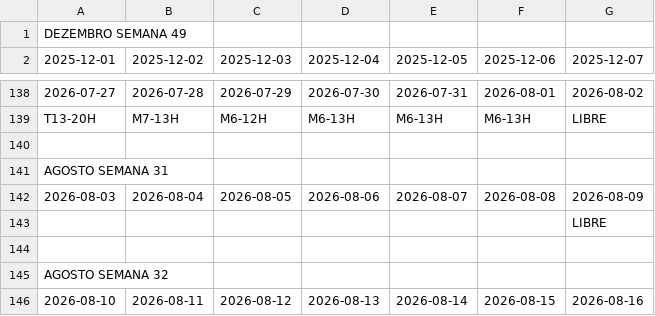
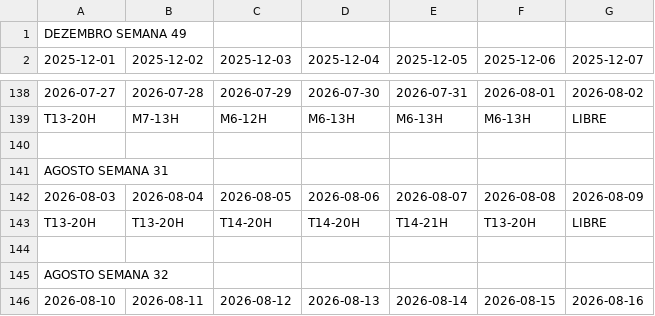
Before and after one commit to RamosPedro27/Horarios_Trabalho, a CSV file: Horarios_Trabalho.csv, drawn as a sheet; only a part is shown, gaps mark what is left out.

Commit message:
Atualizar Horarios_Trabalho.csv via Google Sheets

```diff
--- a/Horarios_Trabalho.csv
+++ b/Horarios_Trabalho.csv
@@ -142,3 +142,3 @@ AGOSTO SEMANA 31,,,,,,
 2026-08-03,2026-08-04,2026-08-05,2026-08-06,2026-08-07,2026-08-08,2026-08-09
-,,,,,,LIBRE
+T13-20H,T13-20H,T14-20H,T14-20H,T14-21H,T13-20H,LIBRE
 ,,,,,,
```
